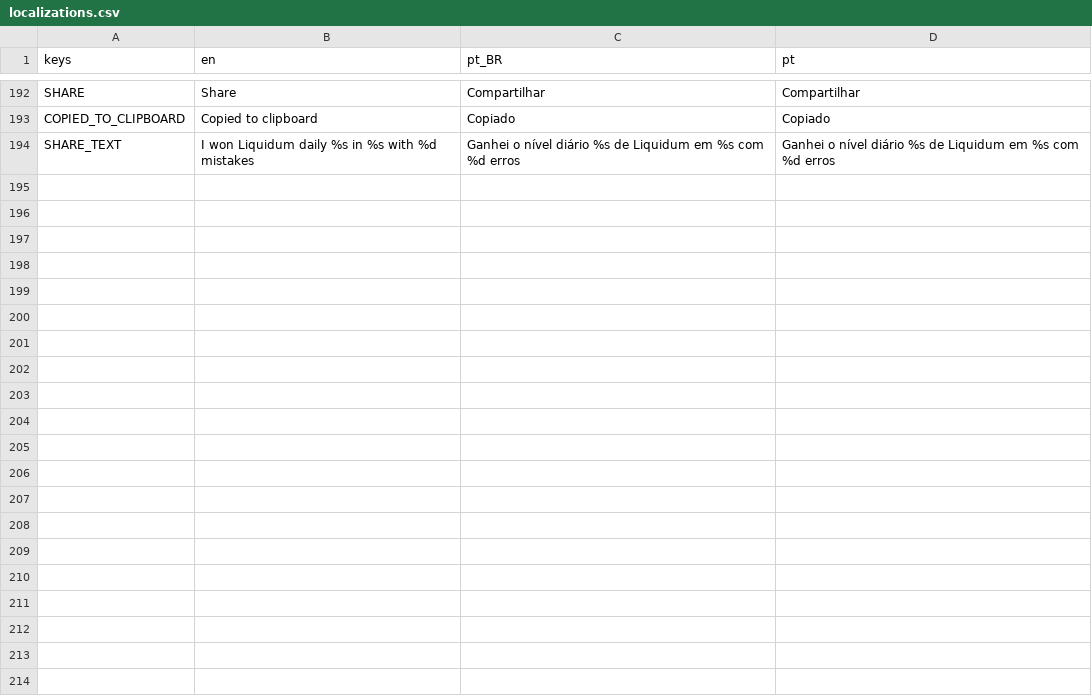
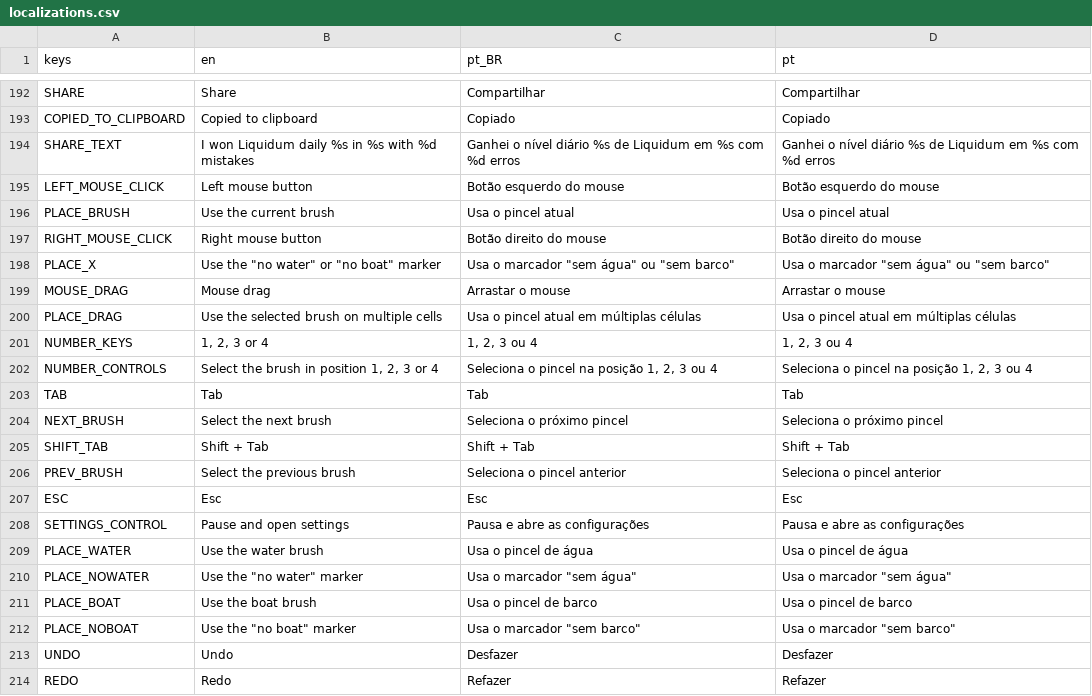
Before and after one commit to MarvellousSoft/liquidum, a CSV file: project/localization/localizations.csv, drawn as a sheet; only a part is shown, gaps mark what is left out; the diff names each change by its address in the sheet, - before the commit and + after, or states it on an @@ line.

Commit message:
[desktop] Controls on settings

```diff
--- a/project/localization/localizations.csv
+++ b/project/localization/localizations.csv
+row 195: LEFT_MOUSE_CLICK | Left mouse button | Botão esquerdo do mouse | Botão esquerdo do mouse
+row 196: PLACE_BRUSH | Use the current brush | Usa o pincel atual | Usa o pincel atual
+row 197: RIGHT_MOUSE_CLICK | Right mouse button | Botão direito do mouse | Botão direito do mouse
+row 198: PLACE_X | Use the "no water" or "no boat" marker | Usa o marcador "sem água" ou "sem barco" | Usa o marcador "sem água" ou "sem barco"
+row 199: MOUSE_DRAG | Mouse drag | Arrastar o mouse | Arrastar o mouse
+row 200: PLACE_DRAG | Use the selected brush on multiple cells | Usa o pincel atual em múltiplas células | Usa o pincel atual em múltiplas células
+row 201: NUMBER_KEYS | 1, 2, 3 or 4 | 1, 2, 3 ou 4 | 1, 2, 3 ou 4
+row 202: NUMBER_CONTROLS | Select the brush in position 1, 2, 3 or 4 | Seleciona o pincel na posição 1, 2, 3 ou 4 | Seleciona o pincel na posição 1, 2, 3 ou 4
+row 203: TAB | Tab | Tab | Tab
+row 204: NEXT_BRUSH | Select the next brush | Seleciona o próximo pincel | Seleciona o próximo pincel
+row 205: SHIFT_TAB | Shift + Tab | Shift + Tab | Shift + Tab
+row 206: PREV_BRUSH | Select the previous brush | Seleciona o pincel anterior | Seleciona o pincel anterior
+row 207: ESC | Esc | Esc | Esc
+row 208: SETTINGS_CONTROL | Pause and open settings | Pausa e abre as configurações | Pausa e abre as configurações
+row 209: PLACE_WATER | Use the water brush | Usa o pincel de água | Usa o pincel de água
+row 210: PLACE_NOWATER | Use the "no water" marker | Usa o marcador "sem água" | Usa o marcador "sem água"
+row 211: PLACE_BOAT | Use the boat brush | Usa o pincel de barco | Usa o pincel de barco
+row 212: PLACE_NOBOAT | Use the "no boat" marker | Usa o marcador "sem barco" | Usa o marcador "sem barco"
+row 213: UNDO | Undo | Desfazer | Desfazer
+row 214: REDO | Redo | Refazer | Refazer
```
Also changed, not shown: 2 other files.
